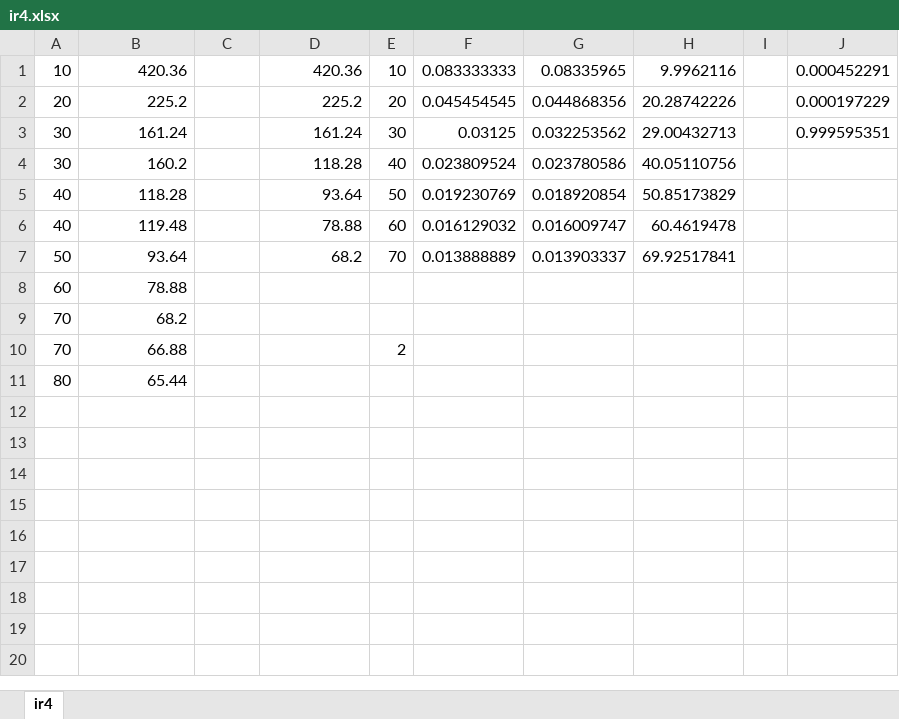
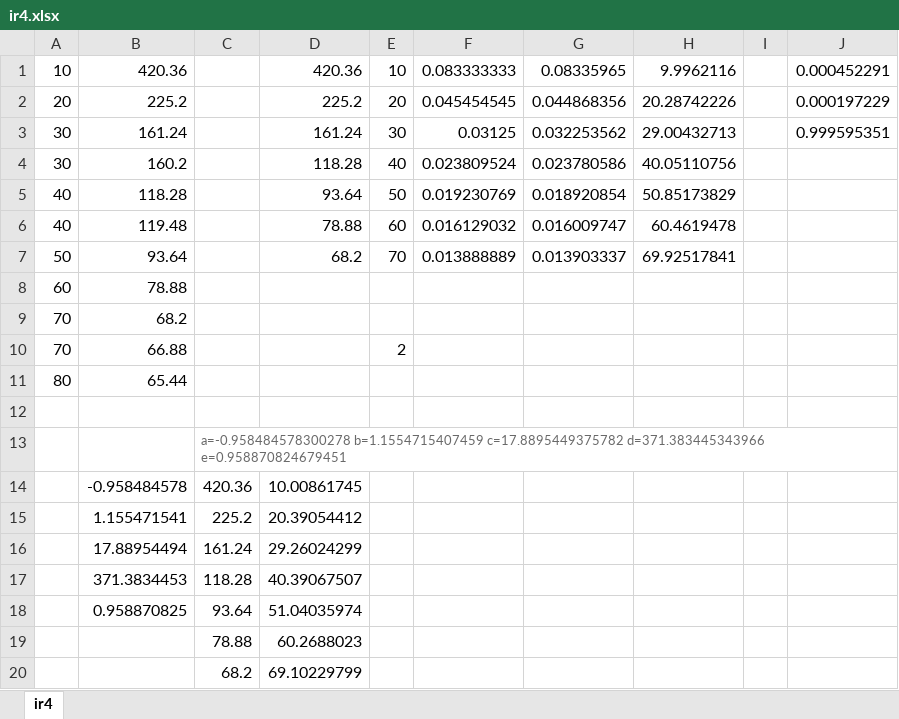
Before and after one commit to junyi/mdp_hardware, an Excel workbook: arduino/Sensors/IR/New/ir4.xlsx, sheet ir4, drawn as a sheet; values as stored, in another font and other column widths than the file's, no borders; the diff names each change by its address in the sheet, - before the commit and + after, or states it on an @@ line.

```diff
--- a/arduino/Sensors/IR/New/ir4.xlsx (sheet ir4)
+++ b/arduino/Sensors/IR/New/ir4.xlsx (sheet ir4)
+row 12: (empty)
+row 13:  |  | a=-0.958484578300278 b=1.1554715407459 c=17.8895449375782 d=371.383445343966 e=0.958870824679451
+row 14:  | -0.958484578 | 420.36 | 10.00861745
+row 15:  | 1.155471541 | 225.2 | 20.39054412
+row 16:  | 17.88954494 | 161.24 | 29.26024299
+row 17:  | 371.3834453 | 118.28 | 40.39067507
+row 18:  | 0.958870825 | 93.64 | 51.04035974
+row 19:  |  | 78.88 | 60.2688023
+row 20:  |  | 68.2 | 69.10229799
```
Also changed, not shown: arduino/Sensors/IR/New/ir1.xlsx, arduino/Sensors/IR/New/ir11.xlsx, 23 other files.
